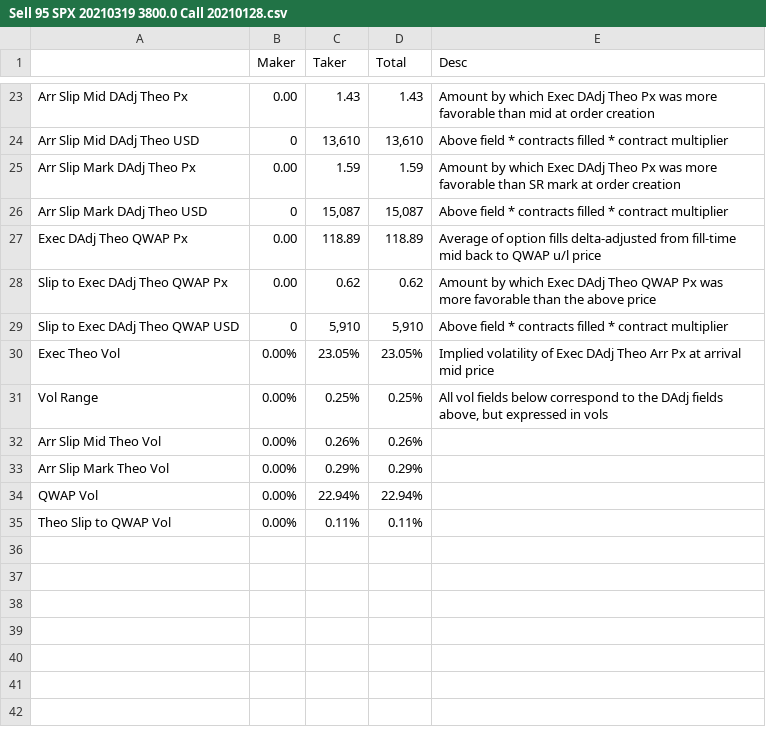
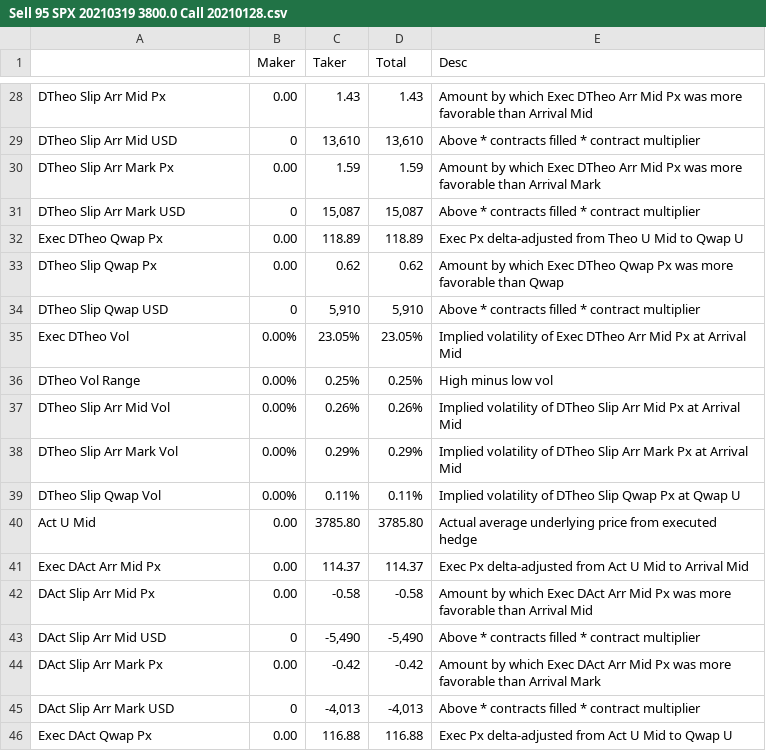
Before and after one commit to simondyates/SpiderRock, a CSV file: TCA/Sell 95 SPX 20210319 3800.0 Call 20210128.csv, drawn as a sheet; only a part is shown, gaps mark what is left out; removed rows and columns are numbered as before the commit, all else as after; the diff covers the shown part only; the diff names each change by its address in the sheet, - before the commit and + after, or states it on an @@ line.

```diff
--- a/TCA/Sell 95 SPX 20210319 3800.0 Call 20210128.csv
+++ b/TCA/Sell 95 SPX 20210319 3800.0 Call 20210128.csv
-A28: Arr Slip Mid DAdj Theo Px
+A28: DTheo Slip Arr Mid Px
-E28 (Desc): …which Exec DAdj Theo Px was more favorable than mid at order creation
+E28 (Desc): …which Exec DTheo Arr Mid Px was more favorable than Arrival Mid
-A29: Arr Slip Mid DAdj Theo USD
+A29: DTheo Slip Arr Mid USD
-E29 (Desc): Above field * contracts…
+E29 (Desc): Above * contracts…
-A30: Arr Slip Mark DAdj Theo Px
+A30: DTheo Slip Arr Mark Px
-E30 (Desc): …which Exec DAdj Theo Px was more favorable than SR mark at order creation
+E30 (Desc): …which Exec DTheo Arr Mid Px was more favorable than Arrival Mark
-A31: Arr Slip Mark DAdj Theo USD
+A31: DTheo Slip Arr Mark USD
-E31 (Desc): Above field * contracts…
+E31 (Desc): Above * contracts…
-A32: Exec DAdj Theo QWAP Px
+A32: Exec DTheo Qwap Px
-E32 (Desc): Average of option fills delta-adjusted from fill-time mid back to QWAP u/l price
+E32 (Desc): Exec Px delta-adjusted from Theo U Mid to Qwap U
-A33: Slip to Exec DAdj Theo QWAP Px
+A33: DTheo Slip Qwap Px
-E33 (Desc): …which Exec DAdj Theo QWAP Px was more favorable than the above price
+E33 (Desc): …which Exec DTheo Qwap Px was more favorable than Qwap
-A34: Slip to Exec DAdj Theo QWAP USD
+A34: DTheo Slip Qwap USD
-E34 (Desc): Above field * contracts…
+E34 (Desc): Above * contracts…
-A35: Exec Theo Vol
+A35: Exec DTheo Vol
-E35 (Desc): …of Exec DAdj Theo Arr Px at arrival mid price
+E35 (Desc): …of Exec DTheo Arr Mid Px at Arrival Mid
-A36: Vol Range
+A36: DTheo Vol Range
-E36 (Desc): All vol fields below correspond to the DAdj fields above, but expressed in vols
+E36 (Desc): High minus low vol
-A37: Arr Slip Mid Theo Vol
+A37: DTheo Slip Arr Mid Vol
-E37 (Desc): (empty)
+E37 (Desc): Implied volatility of DTheo Slip Arr Mid Px at Arrival Mid
-A38: Arr Slip Mark Theo Vol
+A38: DTheo Slip Arr Mark Vol
-E38 (Desc): (empty)
+E38 (Desc): Implied volatility of DTheo Slip Arr Mark Px at Arrival Mid
-row 34: QWAP Vol | 0.00% | 22.94% | 22.94%
-A39: Theo Slip to QWAP Vol
+A39: DTheo Slip Qwap Vol
-E39 (Desc): (empty)
+E39 (Desc): Implied volatility of DTheo Slip Qwap Px at Qwap U
+row 40: Act U Mid | 0.00 | 3785.80 | 3785.80 | Actual average underlying price from executed hedge
+row 41: Exec DAct Arr Mid Px | 0.00 | 114.37 | 114.37 | Exec Px delta-adjusted from Act U Mid to Arrival Mid
+row 42: DAct Slip Arr Mid Px | 0.00 | -0.58 | -0.58 | Amount by which Exec DAct Arr Mid Px was more favorable than Arrival Mid
+row 43: DAct Slip Arr Mid USD | 0 | -5,490 | -5,490 | Above * contracts filled * contract multiplier
+row 44: DAct Slip Arr Mark Px | 0.00 | -0.42 | -0.42 | Amount by which Exec DAct Arr Mid Px was more favorable than Arrival Mark
+row 45: DAct Slip Arr Mark USD | 0 | -4,013 | -4,013 | Above * contracts filled * contract multiplier
+row 46: Exec DAct Qwap Px | 0.00 | 116.88 | 116.88 | Exec Px delta-adjusted from Act U Mid to Qwap U
```
Also changed, not shown: 15 added rows, 4 removed rows, 2 moved rows and 16 edited cells elsewhere in this file, TCA/Sell 1000 SPXW 20210319 3850 Call 20210122.csv, TCA/Sell 101 SPX 20210319 3810.0 Call 20210128.csv, 7 other files.
